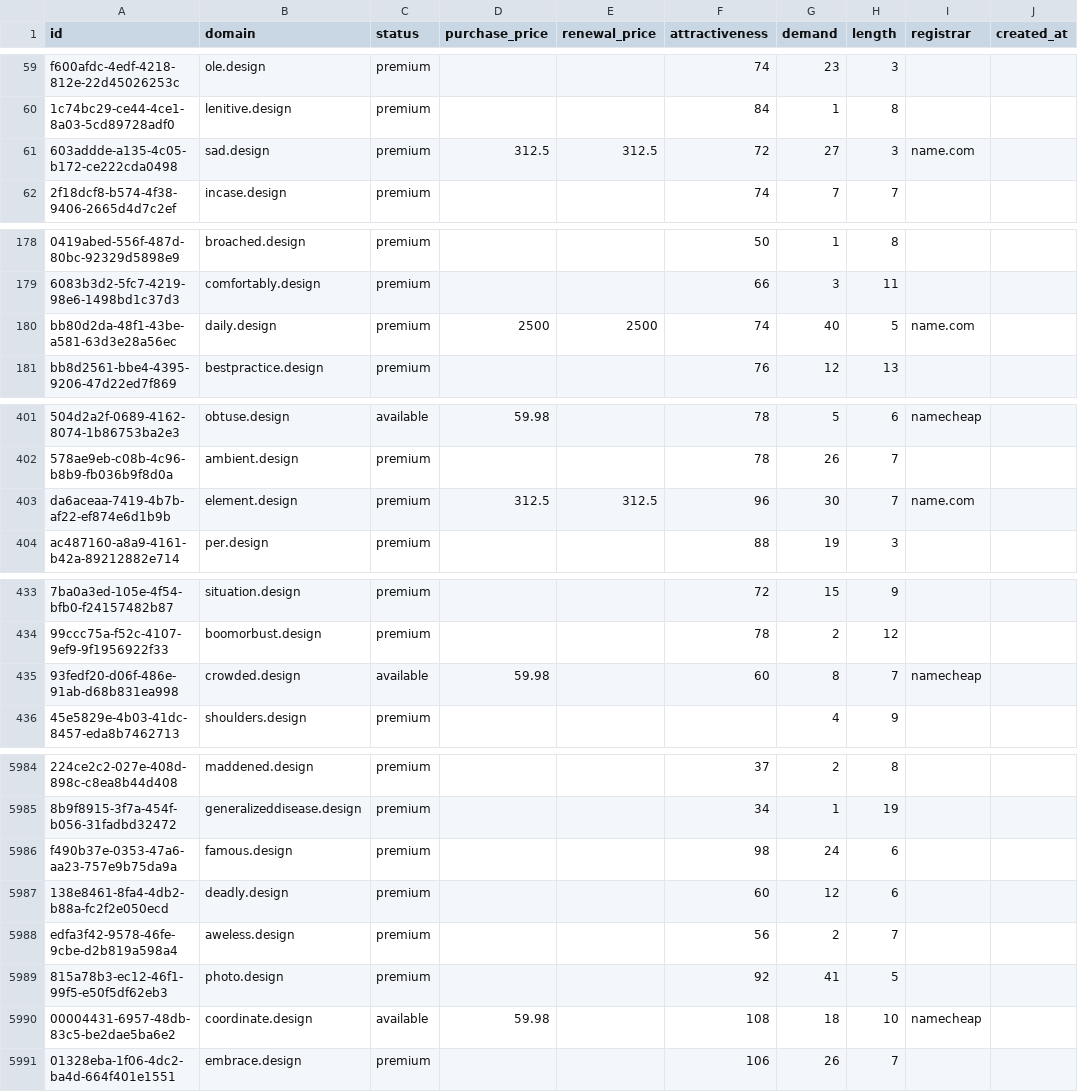
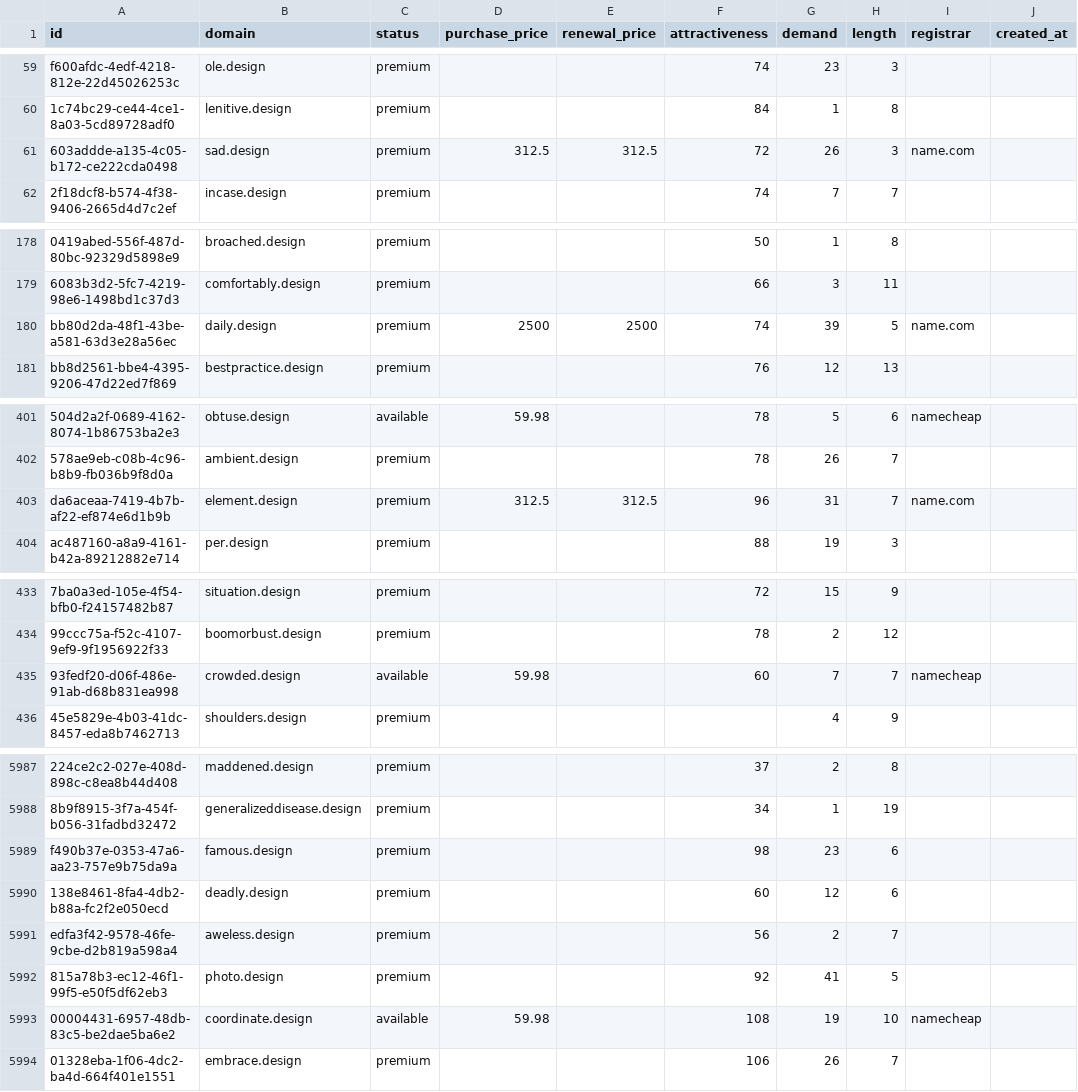
Before and after one commit to UniqueDomains/design-oneword-domains, a CSV file: design.csv, drawn as a sheet; only a part is shown, gaps mark what is left out; addresses are those after the commit; the diff covers the shown part only; the diff names each change by its address in the sheet, - before the commit and + after, or states it on an @@ line.

```diff
--- a/design.csv
+++ b/design.csv
-G61 (demand): 27
+G61 (demand): 26
-G180 (demand): 40
+G180 (demand): 39
-G403 (demand): 30
+G403 (demand): 31
-G435 (demand): 8
+G435 (demand): 7
-G5989 (demand): 24
+G5989 (demand): 23
-G5993 (demand): 18
+G5993 (demand): 19
```
Also changed, not shown: 4 added rows and 52 edited cells elsewhere in this file, 3 other files.
